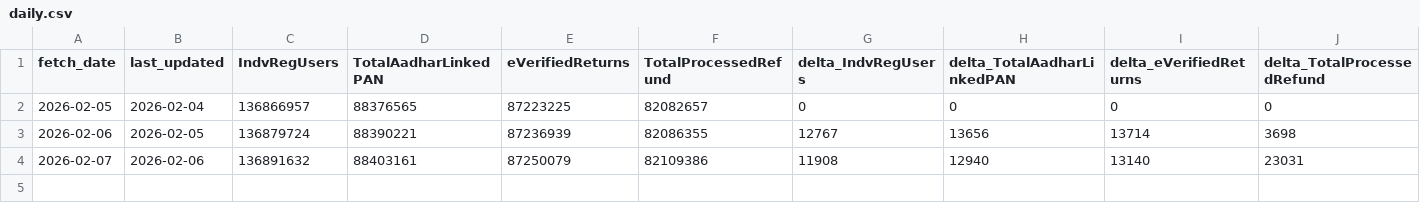
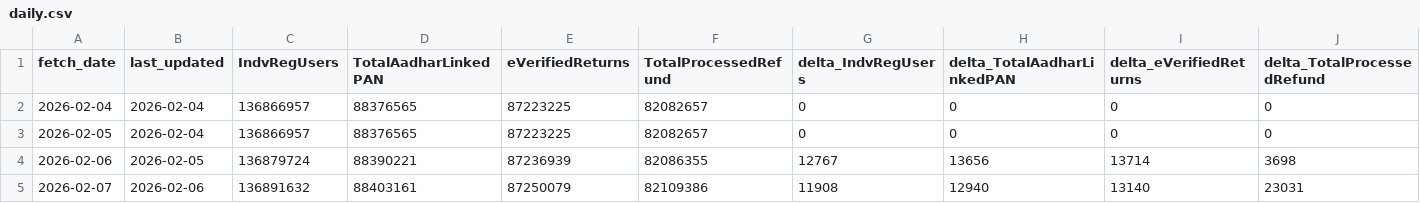
Before and after one commit to kartikeyrajvaidya/itr-daily-updates, a CSV file: data/daily.csv, drawn as a sheet; the diff names each change by its address in the sheet, - before the commit and + after, or states it on an @@ line.

```diff
--- a/data/daily.csv
+++ b/data/daily.csv
+row 2: 2026-02-04 | 2026-02-04 | 136866957 | 88376565 | 87223225 | 82082657 | 0 | 0 | 0 | 0
```
